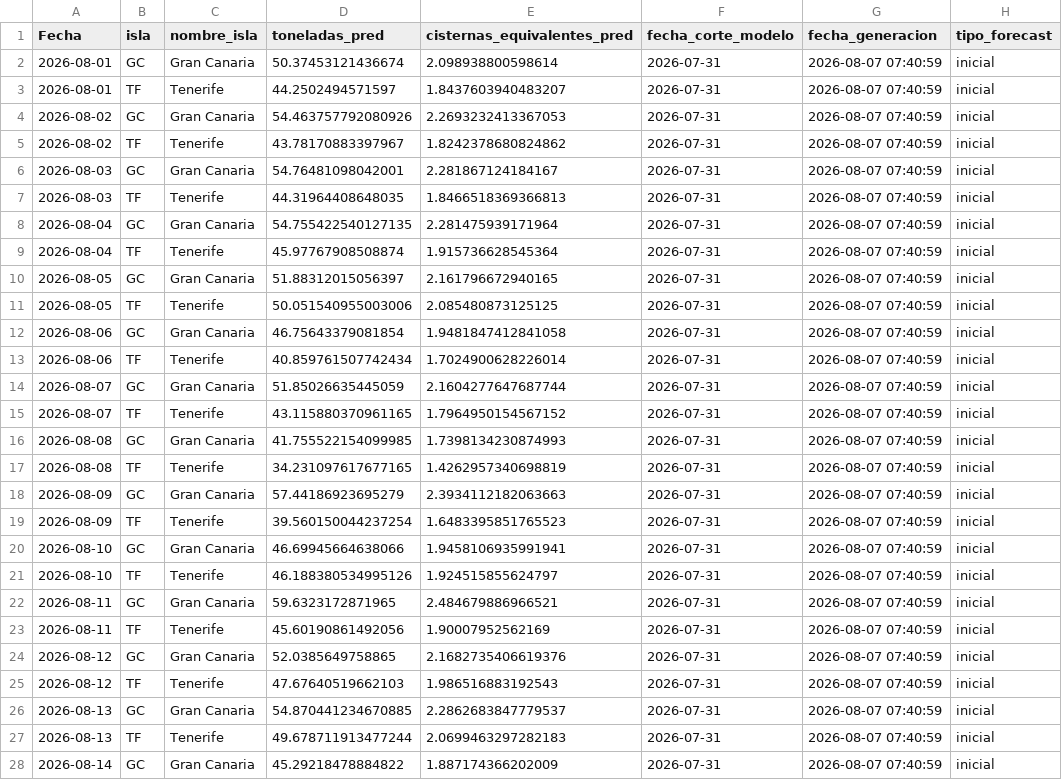
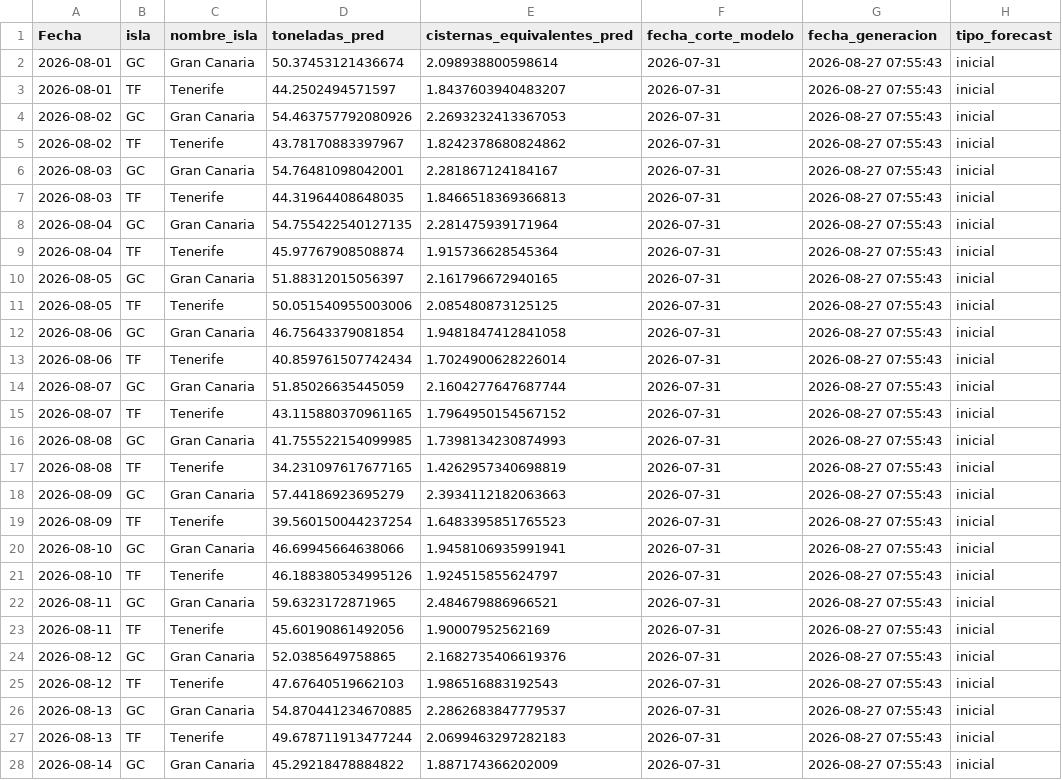
Before and after one commit to marcossanfelipeglez/forecast-canarias-dashboard, a CSV file: outputs/forecast_inicial_2026-08.csv, drawn as a sheet; only a part is shown; the diff covers the shown part only.

```diff
--- a/outputs/forecast_inicial_2026-08.csv
+++ b/outputs/forecast_inicial_2026-08.csv
@@ -1,28 +1,28 @@
 Fecha,isla,nombre_isla,toneladas_pred,cisternas_equivalentes_pred,fecha_corte_modelo,fecha_generacion,tipo_forecast
-2026-08-01,GC,Gran Canaria,50.37453121436674,2.098938800598614,2026-07-31,2026-08-07 07:40:59,inicial
-2026-08-01,TF,Tenerife,44.2502494571597,1.8437603940483207,2026-07-31,2026-08-07 07:40:59,inicial
-2026-08-02,GC,Gran Canaria,54.463757792080926,2.2693232413367053,2026-07-31,2026-08-07 07:40:59,inicial
-2026-08-02,TF,Tenerife,43.78170883397967,1.8242378680824862,2026-07-31,2026-08-07 07:40:59,inicial
-2026-08-03,GC,Gran Canaria,54.76481098042001,2.281867124184167,2026-07-31,2026-08-07 07:40:59,inicial
-2026-08-03,TF,Tenerife,44.31964408648035,1.8466518369366813,2026-07-31,2026-08-07 07:40:59,inicial
-2026-08-04,GC,Gran Canaria,54.755422540127135,2.281475939171964,2026-07-31,2026-08-07 07:40:59,inicial
-2026-08-04,TF,Tenerife,45.97767908508874,1.915736628545364,2026-07-31,2026-08-07 07:40:59,inicial
-2026-08-05,GC,Gran Canaria,51.88312015056397,2.161796672940165,2026-07-31,2026-08-07 07:40:59,inicial
-2026-08-05,TF,Tenerife,50.051540955003006,2.085480873125125,2026-07-31,2026-08-07 07:40:59,inicial
-2026-08-06,GC,Gran Canaria,46.75643379081854,1.9481847412841058,2026-07-31,2026-08-07 07:40:59,inicial
-2026-08-06,TF,Tenerife,40.859761507742434,1.7024900628226014,2026-07-31,2026-08-07 07:40:59,inicial
-2026-08-07,GC,Gran Canaria,51.85026635445059,2.1604277647687744,2026-07-31,2026-08-07 07:40:59,inicial
-2026-08-07,TF,Tenerife,43.115880370961165,1.7964950154567152,2026-07-31,2026-08-07 07:40:59,inicial
-2026-08-08,GC,Gran Canaria,41.755522154099985,1.7398134230874993,2026-07-31,2026-08-07 07:40:59,inicial
-2026-08-08,TF,Tenerife,34.231097617677165,1.4262957340698819,2026-07-31,2026-08-07 07:40:59,inicial
-2026-08-09,GC,Gran Canaria,57.44186923695279,2.3934112182063663,2026-07-31,2026-08-07 07:40:59,inicial
-2026-08-09,TF,Tenerife,39.560150044237254,1.6483395851765523,2026-07-31,2026-08-07 07:40:59,inicial
-2026-08-10,GC,Gran Canaria,46.69945664638066,1.9458106935991941,2026-07-31,2026-08-07 07:40:59,inicial
-2026-08-10,TF,Tenerife,46.188380534995126,1.924515855624797,2026-07-31,2026-08-07 07:40:59,inicial
-2026-08-11,GC,Gran Canaria,59.6323172871965,2.484679886966521,2026-07-31,2026-08-07 07:40:59,inicial
-2026-08-11,TF,Tenerife,45.60190861492056,1.90007952562169,2026-07-31,2026-08-07 07:40:59,inicial
-2026-08-12,GC,Gran Canaria,52.0385649758865,2.1682735406619376,2026-07-31,2026-08-07 07:40:59,inicial
-2026-08-12,TF,Tenerife,47.67640519662103,1.986516883192543,2026-07-31,2026-08-07 07:40:59,inicial
-2026-08-13,GC,Gran Canaria,54.870441234670885,2.2862683847779537,2026-07-31,2026-08-07 07:40:59,inicial
-2026-08-13,TF,Tenerife,49.678711913477244,2.0699463297282183,2026-07-31,2026-08-07 07:40:59,inicial
-2026-08-14,GC,Gran Canaria,45.29218478884822,1.887174366202009,2026-07-31,2026-08-07 07:40:59,inicial
+2026-08-01,GC,Gran Canaria,50.37453121436674,2.098938800598614,2026-07-31,2026-08-27 07:55:43,inicial
+2026-08-01,TF,Tenerife,44.2502494571597,1.8437603940483207,2026-07-31,2026-08-27 07:55:43,inicial
+2026-08-02,GC,Gran Canaria,54.463757792080926,2.2693232413367053,2026-07-31,2026-08-27 07:55:43,inicial
+2026-08-02,TF,Tenerife,43.78170883397967,1.8242378680824862,2026-07-31,2026-08-27 07:55:43,inicial
+2026-08-03,GC,Gran Canaria,54.76481098042001,2.281867124184167,2026-07-31,2026-08-27 07:55:43,inicial
+2026-08-03,TF,Tenerife,44.31964408648035,1.8466518369366813,2026-07-31,2026-08-27 07:55:43,inicial
+2026-08-04,GC,Gran Canaria,54.755422540127135,2.281475939171964,2026-07-31,2026-08-27 07:55:43,inicial
+2026-08-04,TF,Tenerife,45.97767908508874,1.915736628545364,2026-07-31,2026-08-27 07:55:43,inicial
+2026-08-05,GC,Gran Canaria,51.88312015056397,2.161796672940165,2026-07-31,2026-08-27 07:55:43,inicial
+2026-08-05,TF,Tenerife,50.051540955003006,2.085480873125125,2026-07-31,2026-08-27 07:55:43,inicial
+2026-08-06,GC,Gran Canaria,46.75643379081854,1.9481847412841058,2026-07-31,2026-08-27 07:55:43,inicial
+2026-08-06,TF,Tenerife,40.859761507742434,1.7024900628226014,2026-07-31,2026-08-27 07:55:43,inicial
+2026-08-07,GC,Gran Canaria,51.85026635445059,2.1604277647687744,2026-07-31,2026-08-27 07:55:43,inicial
+2026-08-07,TF,Tenerife,43.115880370961165,1.7964950154567152,2026-07-31,2026-08-27 07:55:43,inicial
+2026-08-08,GC,Gran Canaria,41.755522154099985,1.7398134230874993,2026-07-31,2026-08-27 07:55:43,inicial
+2026-08-08,TF,Tenerife,34.231097617677165,1.4262957340698819,2026-07-31,2026-08-27 07:55:43,inicial
+2026-08-09,GC,Gran Canaria,57.44186923695279,2.3934112182063663,2026-07-31,2026-08-27 07:55:43,inicial
+2026-08-09,TF,Tenerife,39.560150044237254,1.6483395851765523,2026-07-31,2026-08-27 07:55:43,inicial
+2026-08-10,GC,Gran Canaria,46.69945664638066,1.9458106935991941,2026-07-31,2026-08-27 07:55:43,inicial
+2026-08-10,TF,Tenerife,46.188380534995126,1.924515855624797,2026-07-31,2026-08-27 07:55:43,inicial
+2026-08-11,GC,Gran Canaria,59.6323172871965,2.484679886966521,2026-07-31,2026-08-27 07:55:43,inicial
+2026-08-11,TF,Tenerife,45.60190861492056,1.90007952562169,2026-07-31,2026-08-27 07:55:43,inicial
+2026-08-12,GC,Gran Canaria,52.0385649758865,2.1682735406619376,2026-07-31,2026-08-27 07:55:43,inicial
+2026-08-12,TF,Tenerife,47.67640519662103,1.986516883192543,2026-07-31,2026-08-27 07:55:43,inicial
+2026-08-13,GC,Gran Canaria,54.870441234670885,2.2862683847779537,2026-07-31,2026-08-27 07:55:43,inicial
+2026-08-13,TF,Tenerife,49.678711913477244,2.0699463297282183,2026-07-31,2026-08-27 07:55:43,inicial
+2026-08-14,GC,Gran Canaria,45.29218478884822,1.887174366202009,2026-07-31,2026-08-27 07:55:43,inicial
```
Also changed, not shown: 35 edited cells elsewhere in this file, outputs/dataset_modelo_forecast_final.csv, outputs/predicciones_validacion_2026_final.csv, 5 other files.
